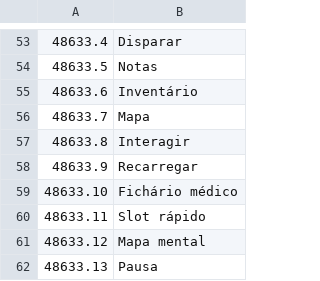
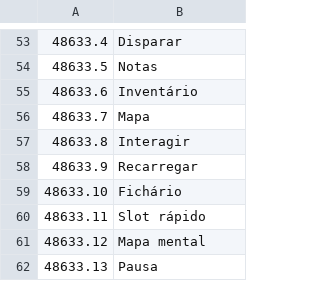
Before and after one commit to IgusMarine/pathologic3-ptbr, a TSV file: translated/pt/Other_03a.tsv, drawn as a sheet; only a part is shown, gaps mark what is left out.

```diff
--- a/translated/pt/Other_03a.tsv
+++ b/translated/pt/Other_03a.tsv
@@ -58,3 +58,3 @@
 48633.9	Recarregar
-48633.10	Fichário médico
+48633.10	Fichário
 48633.11	Slot rápido
```
Also changed, not shown: translated/pt/Day00_00e.tsv, translated/pt/Oth_Bat.tsv, 22 other files.
